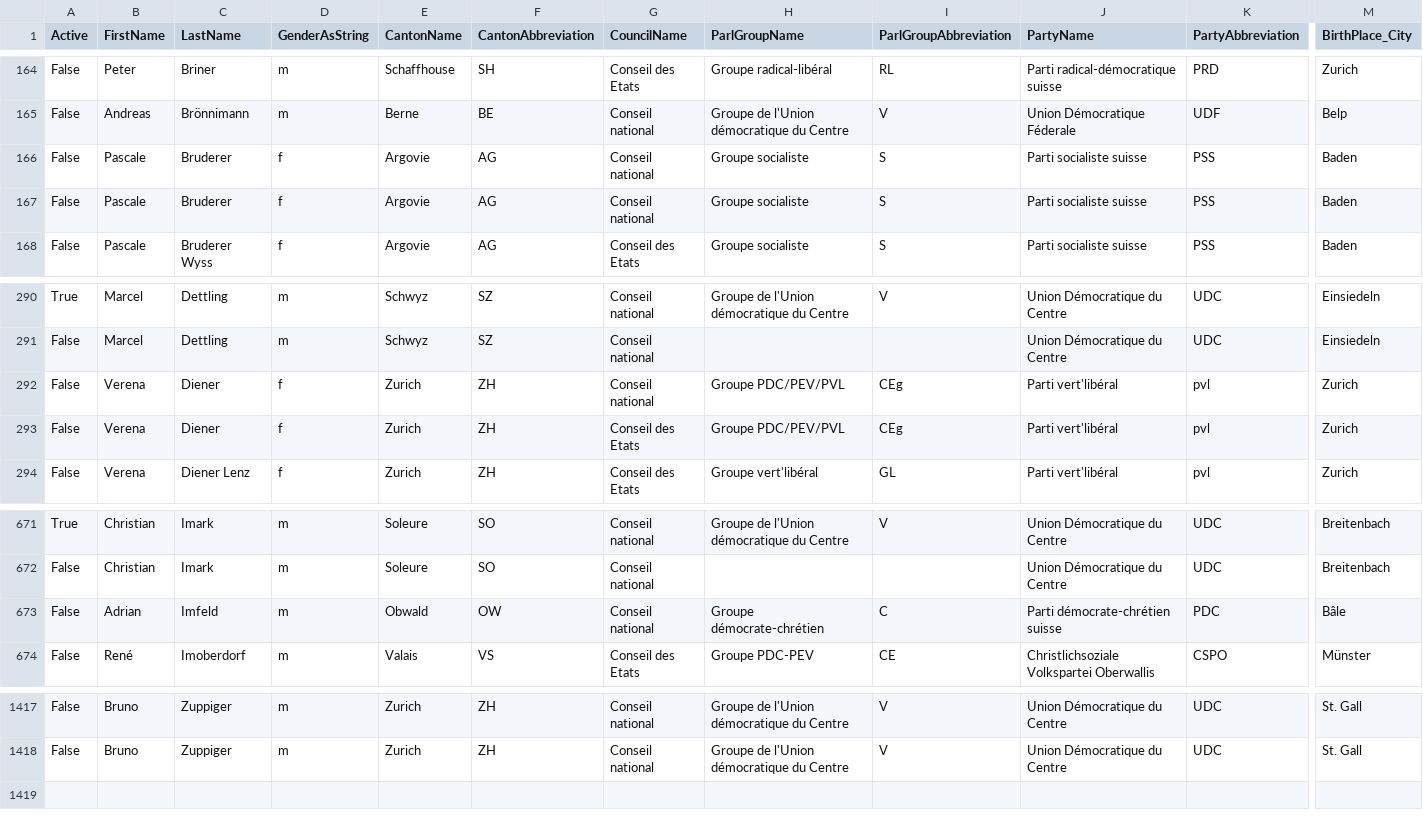
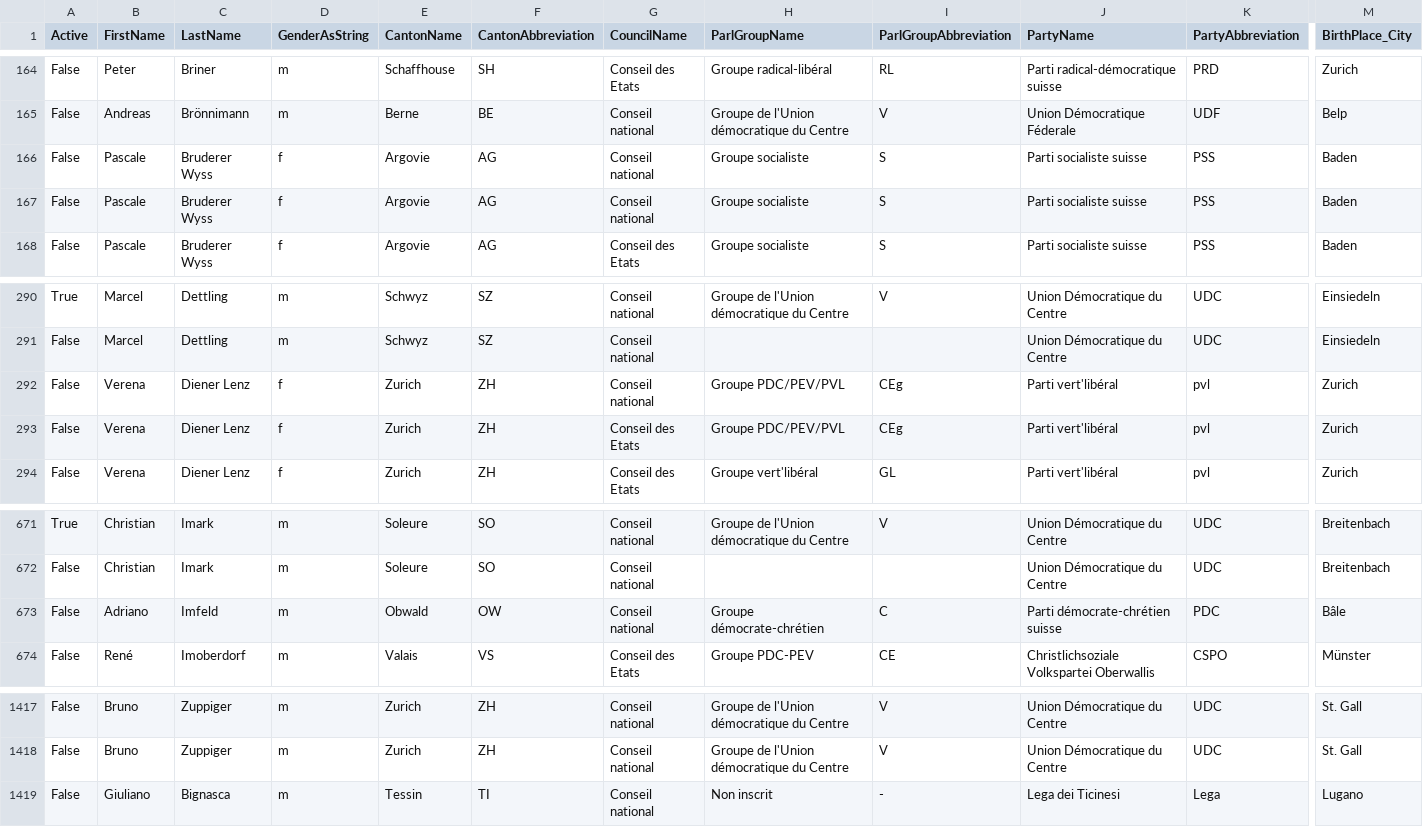
Before and after one commit to guarin/voting_behavior_analysis, a CSV file: generated/members.csv, drawn as a sheet; only a part is shown, gaps mark what is left out; rows hold the shown columns only; the diff names each change by its address in the sheet, - before the commit and + after, or states it on an @@ line.

Commit message:
wowowow data🚿

```diff
--- a/generated/members.csv
+++ b/generated/members.csv
-C166:C167 (LastName): Bruderer
+C166:C167 (LastName): Bruderer Wyss
-C292:C293 (LastName): Diener
+C292:C293 (LastName): Diener Lenz
-B673 (FirstName): Adrian
+B673 (FirstName): Adriano
+row 1419: False | Giuliano | Bignasca | m | Tessin | TI | Conseil national | Non inscrit | - | Lega dei Ticinesi | Lega | Lugano
```
Also changed, not shown: 3 other files.
